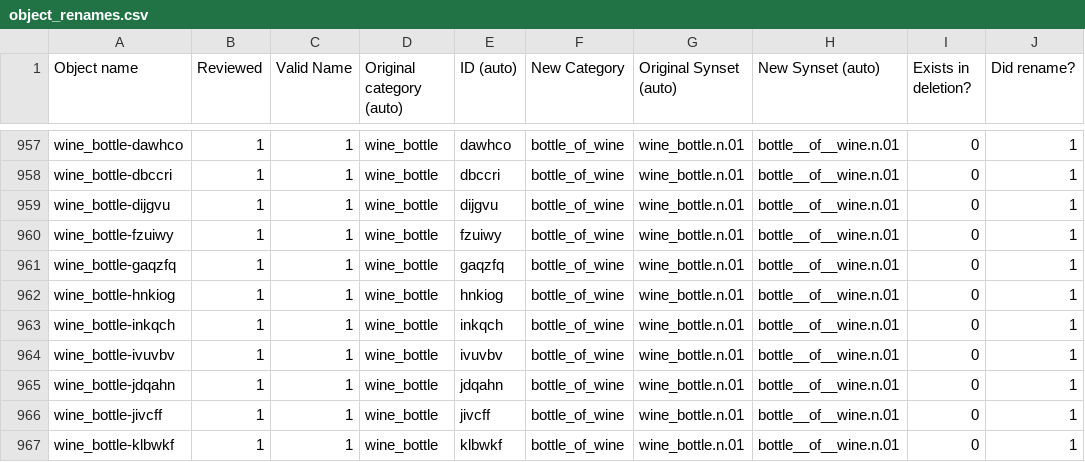
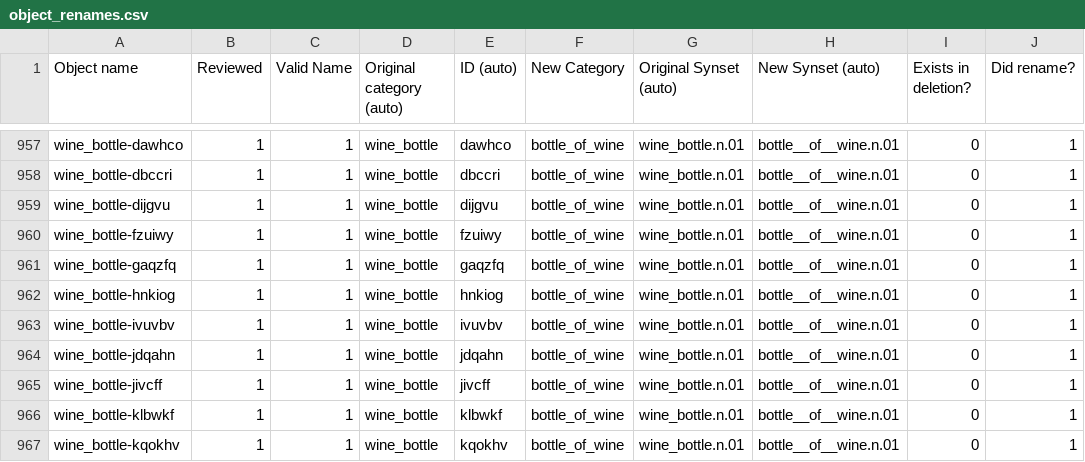
Before and after one commit to StanfordVL/bddl, a CSV file: bddl/generated_data/object_renames.csv, drawn as a sheet; only a part is shown, gaps mark what is left out; the shorter side is filled out with more unchanged rows; the diff names each change by its address in the sheet, - before the commit and + after, or states it on an @@ line.

```diff
--- a/bddl/generated_data/object_renames.csv
+++ b/bddl/generated_data/object_renames.csv
-row 963: wine_bottle-inkqch | 1 | 1 | wine_bottle | inkqch | bottle_of_wine | wine_bottle.n.01 | bottle__of__wine.n.01 | 0 | 1
```
